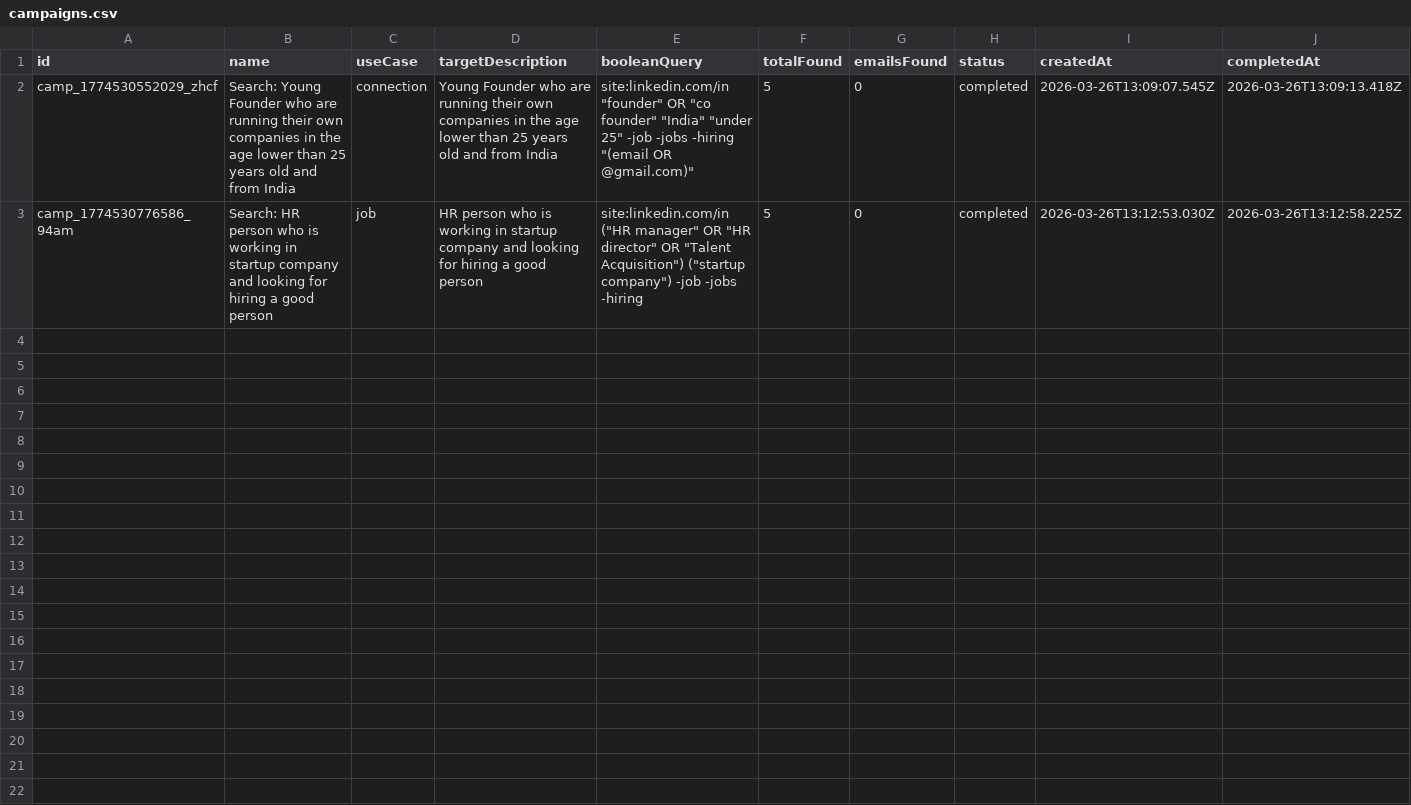
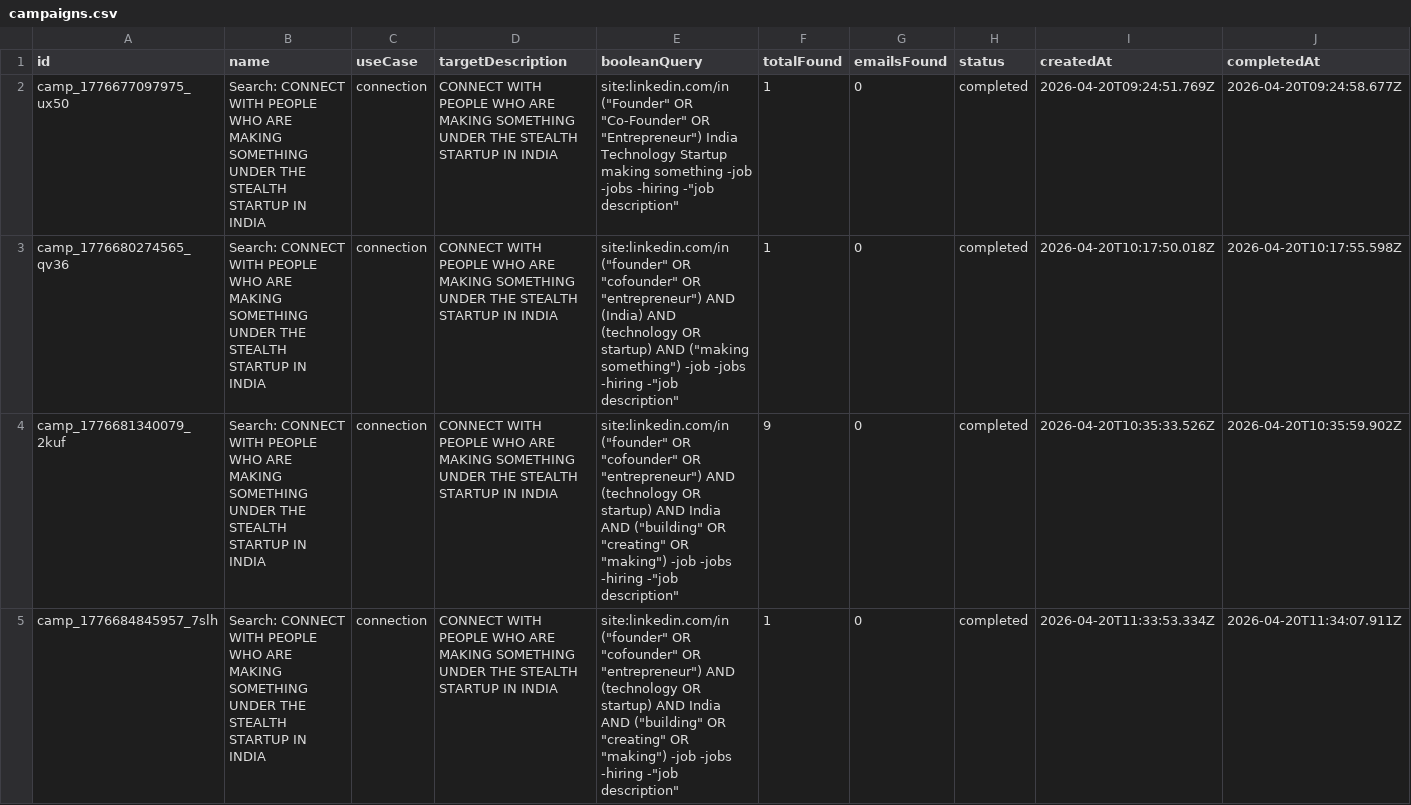
Before and after one commit to Pankajrawat21012001/LeadHunter, a CSV file: data/campaigns.csv, drawn as a sheet; only a part is shown; removed rows and columns are numbered as before the commit, all else as after; rows hold the shown columns only; the diff names each change by its address in the sheet, - before the commit and + after, or states it on an @@ line.

```diff
--- a/data/campaigns.csv
+++ b/data/campaigns.csv
+row 2: camp_1776677097975_ux50 | Search: CONNECT WITH PEOPLE WHO ARE MAKING SOMETHING UNDER THE STEALTH STARTUP IN INDIA | connection | CONNECT WITH PEOPLE WHO ARE MAKING SOMETHING UNDER THE STEALTH STARTUP IN INDIA | site:linkedin.com/in ("Founder" OR "Co-Founder" OR "Entrepreneur") India Technology Startup making something -job -jobs -hiring -"job description" | 1 | 0 | completed | 2026-04-20T09:24:51.769Z | 2026-04-20T09:24:58.677Z
-A3 (id): camp_1774530552029_zhcf
+A3 (id): camp_1776680274565_qv36
-B3 (name): Search: Young Founder who are running their own companies in the age lower than 25 years old and from India
+B3 (name): Search: CONNECT WITH PEOPLE WHO ARE MAKING SOMETHING UNDER THE STEALTH STARTUP IN INDIA
-D3 (targetDescription): Young Founder who are running their own companies in the age lower than 25 years old and from India
+D3 (targetDescription): CONNECT WITH PEOPLE WHO ARE MAKING SOMETHING UNDER THE STEALTH STARTUP IN INDIA
-E3 (booleanQuery): site:linkedin.com/in "founder" OR "co founder" "India" "under 25" -job -jobs -hiring "(email OR @gmail.com)"
+E3 (booleanQuery): site:linkedin.com/in ("founder" OR "cofounder" OR "entrepreneur") AND (India) AND (technology OR startup) AND ("making something") -job -jobs -hiring -"job description"
-F3 (totalFound): 5
+F3 (totalFound): 1
-I3 (createdAt): 2026-03-26T13:09:07.545Z
+I3 (createdAt): 2026-04-20T10:17:50.018Z
-J3 (completedAt): 2026-03-26T13:09:13.418Z
+J3 (completedAt): 2026-04-20T10:17:55.598Z
-row 3: camp_1774530776586_94am | Search: HR person who is working in startup company and looking for hiring a good person | job | HR person who is working in startup company and looking for hiring a good person | site:linkedin.com/in ("HR manager" OR "HR director" OR "Talent Acquisition") ("startup company") -job -jobs -hiring | 5 | 0 | completed | 2026-03-26T13:12:53.030Z | 2026-03-26T13:12:58.225Z
+row 4: camp_1776681340079_2kuf | Search: CONNECT WITH PEOPLE WHO ARE MAKING SOMETHING UNDER THE STEALTH STARTUP IN INDIA | connection | CONNECT WITH PEOPLE WHO ARE MAKING SOMETHING UNDER THE STEALTH STARTUP IN INDIA | site:linkedin.com/in ("founder" OR "cofounder" OR "entrepreneur") AND (technology OR startup) AND India AND ("building" OR "creating" OR "making") -job -jobs -hiring -"job description" | 9 | 0 | completed | 2026-04-20T10:35:33.526Z | 2026-04-20T10:35:59.902Z
+row 5: camp_1776684845957_7slh | Search: CONNECT WITH PEOPLE WHO ARE MAKING SOMETHING UNDER THE STEALTH STARTUP IN INDIA | connection | CONNECT WITH PEOPLE WHO ARE MAKING SOMETHING UNDER THE STEALTH STARTUP IN INDIA | site:linkedin.com/in ("founder" OR "cofounder" OR "entrepreneur") AND (technology OR startup) AND India AND ("building" OR "creating" OR "making") -job -jobs -hiring -"job description" | 1 | 0 | completed | 2026-04-20T11:33:53.334Z | 2026-04-20T11:34:07.911Z
```
Also changed, not shown: 13 other files.
